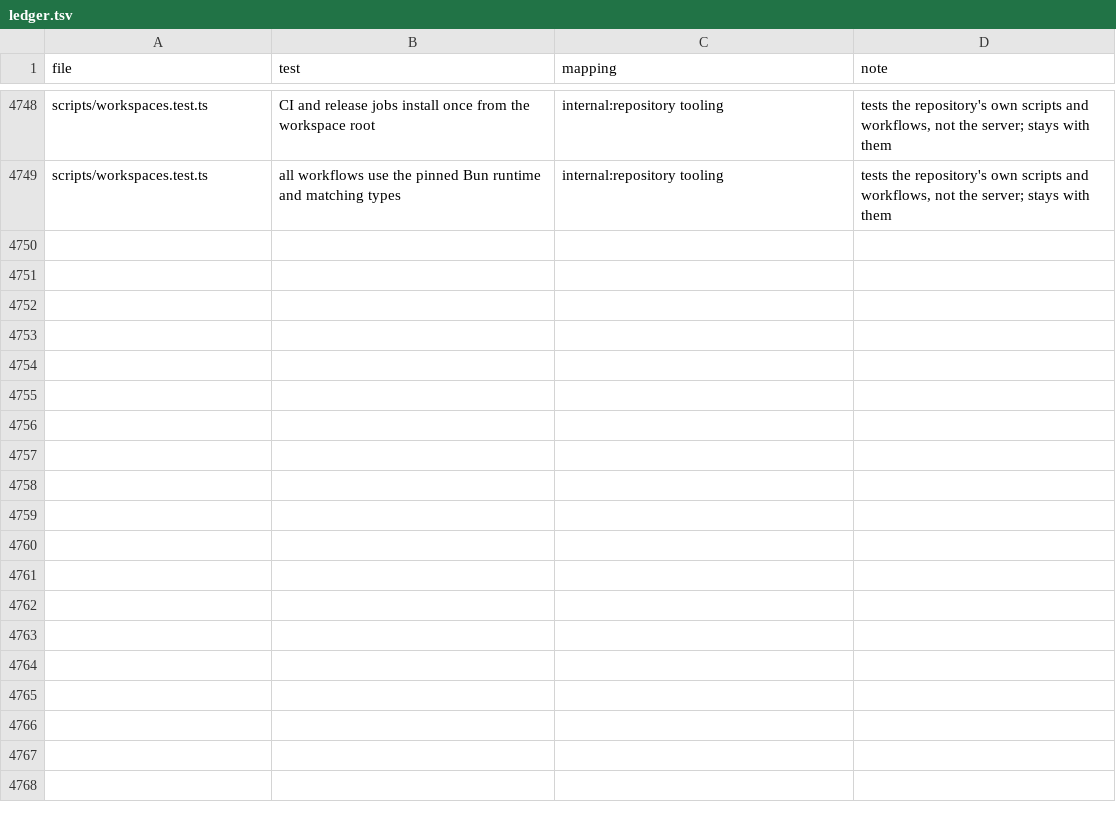
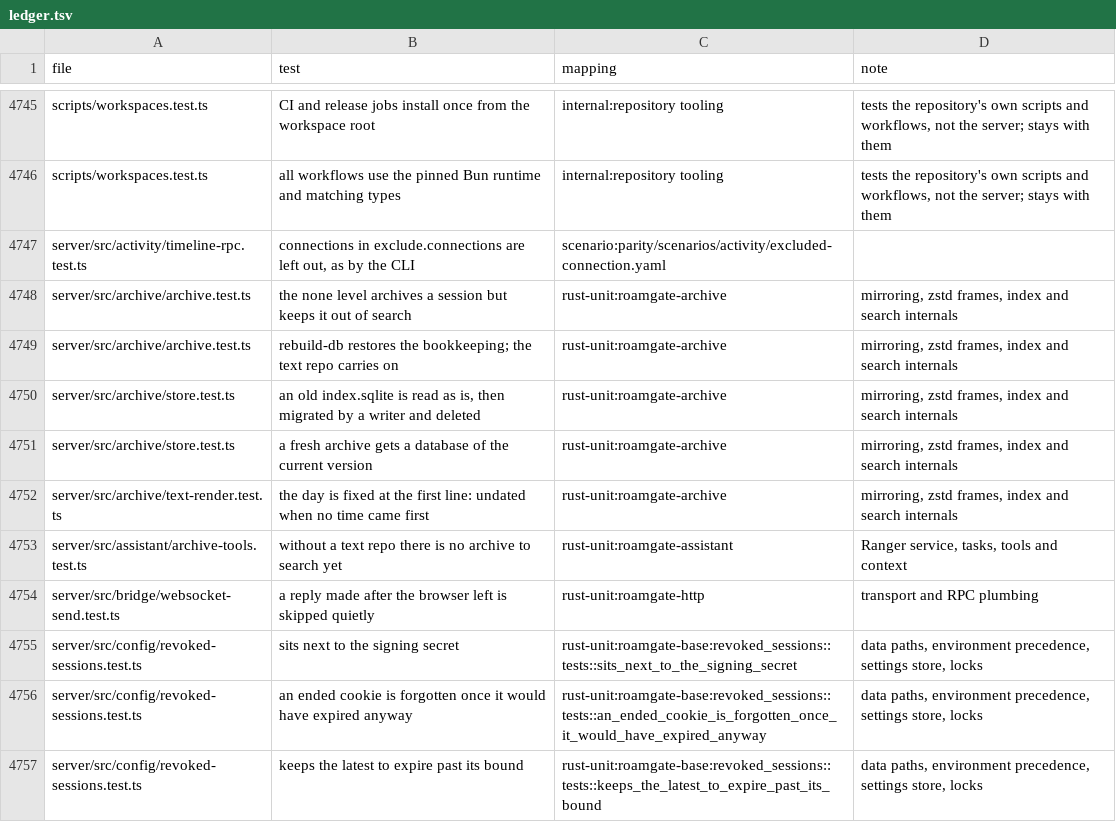
Before and after one commit to thiblahute/roamgate, a TSV file: parity/ledger.tsv, drawn as a sheet; only a part is shown, gaps mark what is left out; the diff covers the shown part only.

Commit message:
Record contract 1.7: the parity suite's Bun bugs fixed, and the routes and methods the inventory missed
- The inventory reads bridge.mr_reviews.effort.* and ledger.* (handed to
  handleEffortRpc) and routes told apart by pathname.match (HTTP_PATTERNS:
  GET /api/voice/companion/memories, DELETE .../memories/{file}); their
  entries are typed from the new scenarios mr_reviews/efforts-surface and
  voice/companion-memories.
- scaffold.ts writes only what it adds into an existing YAML file, keeping
  anchors, flow mappings, quoting and comments, and refuses any other
  change; appended Markdown rows are padded to their table and JSON is
  written as biome formats it, so a run leaves no churn (exec.md realigned).
- Scenarios follow the fixed server: activity/excluded-connection (the
  timeline leaves the excluded connection out), auth/logout (the logged-out
  cookie stays refused, across a restart), voice/unconfigured (settings kept
  before the setup are answered and reported), agent_chat/crash-session
  (agent_chat.session names the new session), voice/setup-mirror (the test
  hardware and model mirror).
- roamgate-base::revoked_sessions reads and writes the logout list
  (session-secret.revoked.json) with the TS tests ported, for the front.
- The core's bridge.activity.timeline leaves out
  activity.exclude.connections too, as Bun's now does.
- PARITY_KEEP also keeps the server's output in the run's server.log.

```diff
--- a/parity/ledger.tsv
+++ b/parity/ledger.tsv
@@ -4749 +4746,12 @@ scripts/workspaces.test.ts	CI and release jobs install once from the workspace r
 scripts/workspaces.test.ts	all workflows use the pinned Bun runtime and matching types	internal:repository tooling	tests the repository's own scripts and workflows, not the server; stays with them
+server/src/activity/timeline-rpc.test.ts	connections in exclude.connections are left out, as by the CLI	scenario:parity/scenarios/activity/excluded-connection.yaml	
+server/src/archive/archive.test.ts	the none level archives a session but keeps it out of search	rust-unit:roamgate-archive	mirroring, zstd frames, index and search internals
+server/src/archive/archive.test.ts	rebuild-db restores the bookkeeping; the text repo carries on	rust-unit:roamgate-archive	mirroring, zstd frames, index and search internals
+server/src/archive/store.test.ts	an old index.sqlite is read as is, then migrated by a writer and deleted	rust-unit:roamgate-archive	mirroring, zstd frames, index and search internals
+server/src/archive/store.test.ts	a fresh archive gets a database of the current version	rust-unit:roamgate-archive	mirroring, zstd frames, index and search internals
+server/src/archive/text-render.test.ts	the day is fixed at the first line: undated when no time came first	rust-unit:roamgate-archive	mirroring, zstd frames, index and search internals
+server/src/assistant/archive-tools.test.ts	without a text repo there is no archive to search yet	rust-unit:roamgate-assistant	Ranger service, tasks, tools and context
+server/src/bridge/websocket-send.test.ts	a reply made after the browser left is skipped quietly	rust-unit:roamgate-http	transport and RPC plumbing
+server/src/config/revoked-sessions.test.ts	sits next to the signing secret	rust-unit:roamgate-base:revoked_sessions::tests::sits_next_to_the_signing_secret	data paths, environment precedence, settings store, locks
+server/src/config/revoked-sessions.test.ts	an ended cookie is forgotten once it would have expired anyway	rust-unit:roamgate-base:revoked_sessions::tests::an_ended_cookie_is_forgotten_once_it_would_have_expired_anyway	data paths, environment precedence, settings store, locks
+server/src/config/revoked-sessions.test.ts	keeps the latest to expire past its bound	rust-unit:roamgate-base:revoked_sessions::tests::keeps_the_latest_to_expire_past_its_bound	data paths, environment precedence, settings store, locks
```
Also changed, not shown: 11 added rows, 3 removed rows and 2 edited cells elsewhere in this file, 39 other files.
